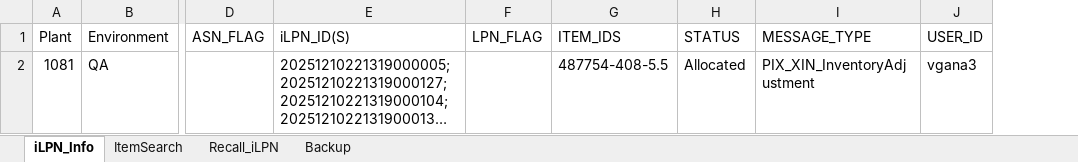
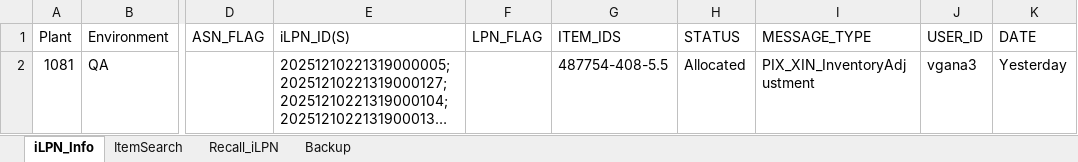
Before and after one commit to Vino0585/Nike, an Excel workbook: J30/Input_files/Inventory_Worksheet.xlsx, sheet iLPN_Info, drawn as a sheet; only a part is shown, gaps mark what is left out; long unchanged cells end in …; values as stored, in another font and other column widths than the file's, no borders; the diff names each change by its address in the sheet, - before the commit and + after, or states it on an @@ line.

```diff
--- a/J30/Input_files/Inventory_Worksheet.xlsx (sheet iLPN_Info)
+++ b/J30/Input_files/Inventory_Worksheet.xlsx (sheet iLPN_Info)
+column K (DATE), row 2: Yesterday
```
Also changed, not shown: J30/Input_files/WorkSheet.xlsx, J30/Output_files/MHE_Journal_Inbound_results.xlsx, 4 other files.
